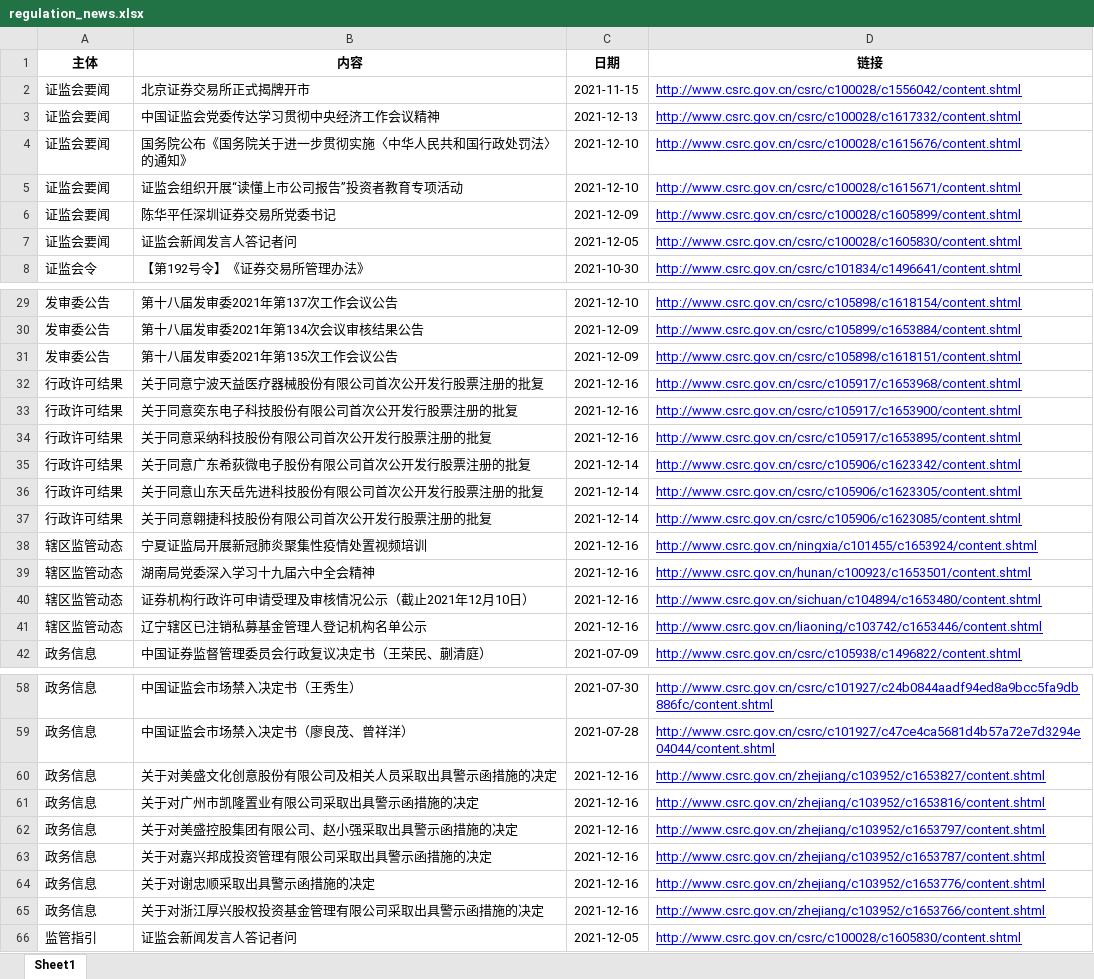
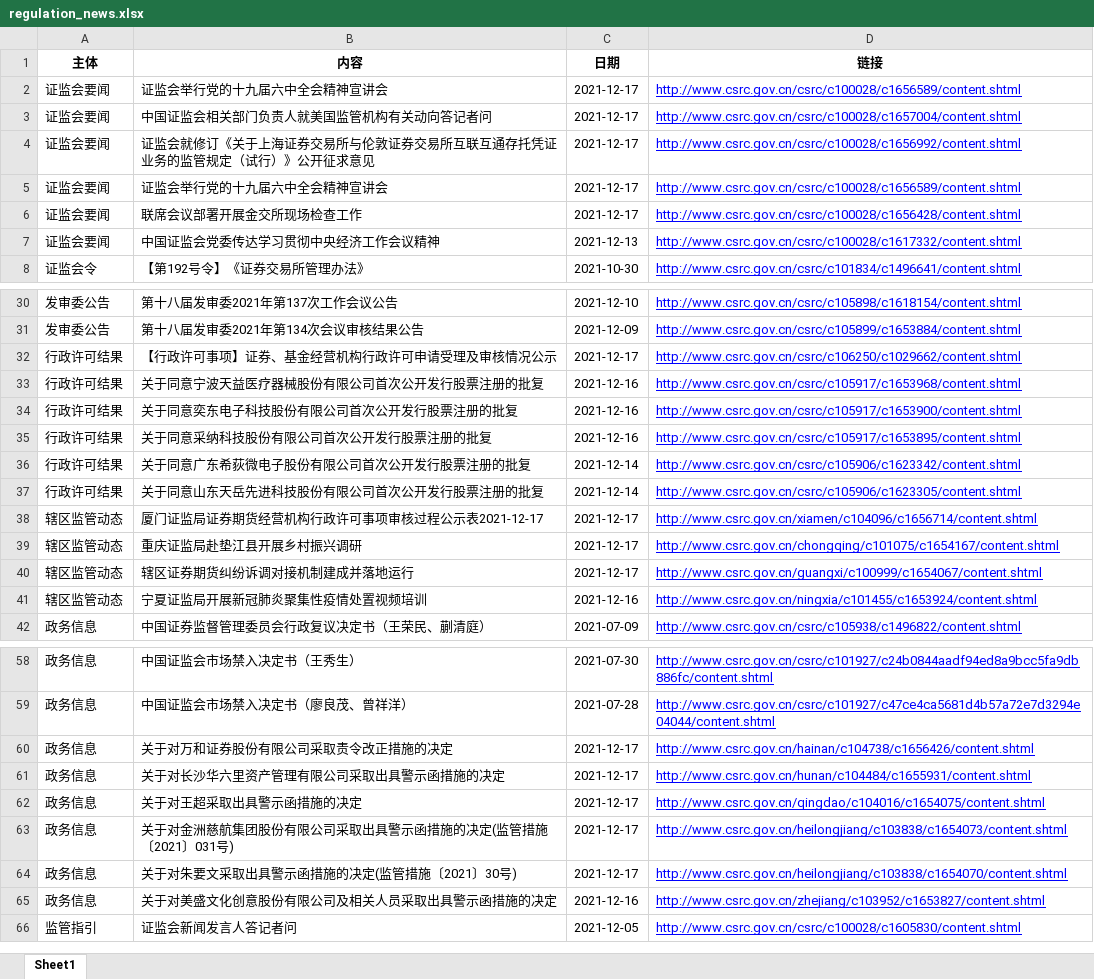
Before and after one commit to VictorZGg/python, an Excel workbook: zjh/regulation_news.xlsx, sheet Sheet1, drawn as a sheet; only a part is shown, gaps mark what is left out; values as stored, in another font and other column widths than the file's, no borders; removed rows and columns are numbered as before the commit, all else as after; the diff covers the shown part only; the diff names each change by its address in the sheet, - before the commit and + after, or states it on an @@ line.

```diff
--- a/zjh/regulation_news.xlsx (sheet Sheet1)
+++ b/zjh/regulation_news.xlsx (sheet Sheet1)
+row 2: 证监会要闻 | 证监会举行党的十九届六中全会精神宣讲会 | 2021-12-17 | http://www.csrc.gov.cn/csrc/c100028/c1656589/content.shtml
+row 3: 证监会要闻 | 中国证监会相关部门负责人就美国监管机构有关动向答记者问 | 2021-12-17 | http://www.csrc.gov.cn/csrc/c100028/c1657004/content.shtml
+row 4: 证监会要闻 | 证监会就修订《关于上海证券交易所与伦敦证券交易所互联互通存托凭证业务的监管规定（试行）》公开征求意见 | 2021-12-17 | http://www.csrc.gov.cn/csrc/c100028/c1656992/content.shtml
+row 5: 证监会要闻 | 证监会举行党的十九届六中全会精神宣讲会 | 2021-12-17 | http://www.csrc.gov.cn/csrc/c100028/c1656589/content.shtml
-B6 (内容): 北京证券交易所正式揭牌开市
+B6 (内容): 联席会议部署开展金交所现场检查工作
-C6 (日期): 2021-11-15
+C6 (日期): 2021-12-17
-D6 (链接): http://www.csrc.gov.cn/csrc/c100028/c1556042/content.shtml
+D6 (链接): http://www.csrc.gov.cn/csrc/c100028/c1656428/content.shtml
-row 4: 证监会要闻 | 国务院公布《国务院关于进一步贯彻实施〈中华人民共和国行政处罚法〉的通知》 | 2021-12-10 | http://www.csrc.gov.cn/csrc/c100028/c1615676/content.shtml
-row 5: 证监会要闻 | 证监会组织开展“读懂上市公司报告”投资者教育专项活动 | 2021-12-10 | http://www.csrc.gov.cn/csrc/c100028/c1615671/content.shtml
-row 6: 证监会要闻 | 陈华平任深圳证券交易所党委书记 | 2021-12-09 | http://www.csrc.gov.cn/csrc/c100028/c1605899/content.shtml
-row 7: 证监会要闻 | 证监会新闻发言人答记者问 | 2021-12-05 | http://www.csrc.gov.cn/csrc/c100028/c1605830/content.shtml
-row 31: 发审委公告 | 第十八届发审委2021年第135次工作会议公告 | 2021-12-09 | http://www.csrc.gov.cn/csrc/c105898/c1618151/content.shtml
+row 32: 行政许可结果 | 【行政许可事项】证券、基金经营机构行政许可申请受理及审核情况公示 | 2021-12-17 | http://www.csrc.gov.cn/csrc/c106250/c1029662/content.shtml
-row 37: 行政许可结果 | 关于同意翱捷科技股份有限公司首次公开发行股票注册的批复 | 2021-12-14 | http://www.csrc.gov.cn/csrc/c105906/c1623085/content.shtml
+row 38: 辖区监管动态 | 厦门证监局证券期货经营机构行政许可事项审核过程公示表2021-12-17 | 2021-12-17 | http://www.csrc.gov.cn/xiamen/c104096/c1656714/content.shtml
+row 39: 辖区监管动态 | 重庆证监局赴垫江县开展乡村振兴调研 | 2021-12-17 | http://www.csrc.gov.cn/chongqing/c101075/c1654167/content.shtml
+row 40: 辖区监管动态 | 辖区证券期货纠纷诉调对接机制建成并落地运行 | 2021-12-17 | http://www.csrc.gov.cn/guangxi/c100999/c1654067/content.shtml
-row 39: 辖区监管动态 | 湖南局党委深入学习十九届六中全会精神 | 2021-12-16 | http://www.csrc.gov.cn/hunan/c100923/c1653501/content.shtml
-row 40: 辖区监管动态 | 证券机构行政许可申请受理及审核情况公示（截止2021年12月10日） | 2021-12-16 | http://www.csrc.gov.cn/sichuan/c104894/c1653480/content.shtml
-row 41: 辖区监管动态 | 辽宁辖区已注销私募基金管理人登记机构名单公示 | 2021-12-16 | http://www.csrc.gov.cn/liaoning/c103742/c1653446/content.shtml
+row 60: 政务信息 | 关于对万和证券股份有限公司采取责令改正措施的决定 | 2021-12-17 | http://www.csrc.gov.cn/hainan/c104738/c1656426/content.shtml
+row 61: 政务信息 | 关于对长沙华六里资产管理有限公司采取出具警示函措施的决定 | 2021-12-17 | http://www.csrc.gov.cn/hunan/c104484/c1655931/content.shtml
+row 62: 政务信息 | 关于对王超采取出具警示函措施的决定 | 2021-12-17 | http://www.csrc.gov.cn/qingdao/c104016/c1654075/content.shtml
+row 63: 政务信息 | 关于对金洲慈航集团股份有限公司采取出具警示函措施的决定(监管措施〔2021〕031号) | 2021-12-17 | http://www.csrc.gov.cn/heilongjiang/c103838/c1654073/content.shtml
+row 64: 政务信息 | 关于对朱要文采取出具警示函措施的决定(监管措施〔2021〕30号) | 2021-12-17 | http://www.csrc.gov.cn/heilongjiang/c103838/c1654070/content.shtml
-row 61: 政务信息 | 关于对广州市凯隆置业有限公司采取出具警示函措施的决定 | 2021-12-16 | http://www.csrc.gov.cn/zhejiang/c103952/c1653816/content.shtml
-row 62: 政务信息 | 关于对美盛控股集团有限公司、赵小强采取出具警示函措施的决定 | 2021-12-16 | http://www.csrc.gov.cn/zhejiang/c103952/c1653797/content.shtml
-row 63: 政务信息 | 关于对嘉兴邦成投资管理有限公司采取出具警示函措施的决定 | 2021-12-16 | http://www.csrc.gov.cn/zhejiang/c103952/c1653787/content.shtml
-row 64: 政务信息 | 关于对谢忠顺采取出具警示函措施的决定 | 2021-12-16 | http://www.csrc.gov.cn/zhejiang/c103952/c1653776/content.shtml
-row 65: 政务信息 | 关于对浙江厚兴股权投资基金管理有限公司采取出具警示函措施的决定 | 2021-12-16 | http://www.csrc.gov.cn/zhejiang/c103952/c1653766/content.shtml
```
Also changed, not shown: 5 added rows, 4 removed rows and 5 edited cells elsewhere in this sheet, web/news.xlsx, 6 other files.
